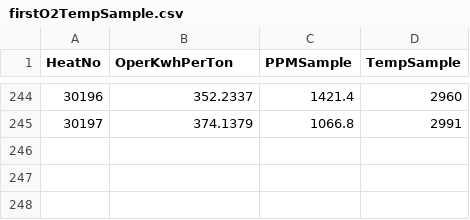
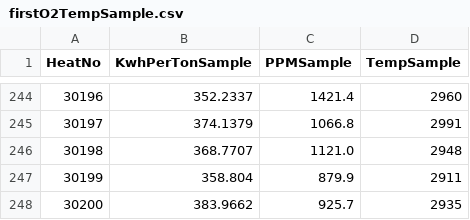
Before and after one commit to sergiomendozav/meltshop, a CSV file: firstO2TempSample.csv, drawn as a sheet; only a part is shown, gaps mark what is left out; the diff names each change by its address in the sheet, - before the commit and + after, or states it on an @@ line.

Commit message:
Update firstO2TempSample.csv

```diff
--- a/firstO2TempSample.csv
+++ b/firstO2TempSample.csv
-B1: OperKwhPerTon
+B1: KwhPerTonSample
+row 246: 30198 | 368.7707 | 1121.0 | 2948
+row 247: 30199 | 358.804 | 879.9 | 2911
+row 248: 30200 | 383.9662 | 925.7 | 2935
```
